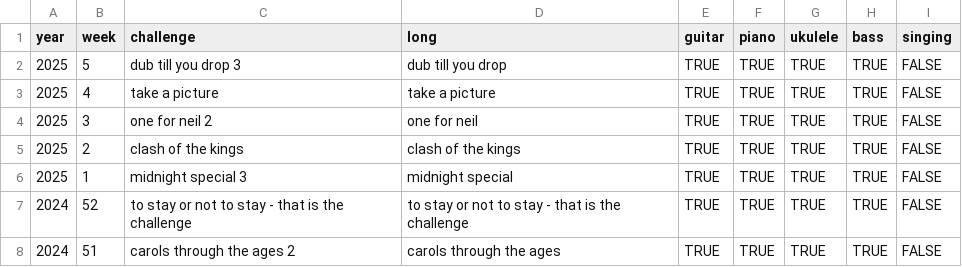
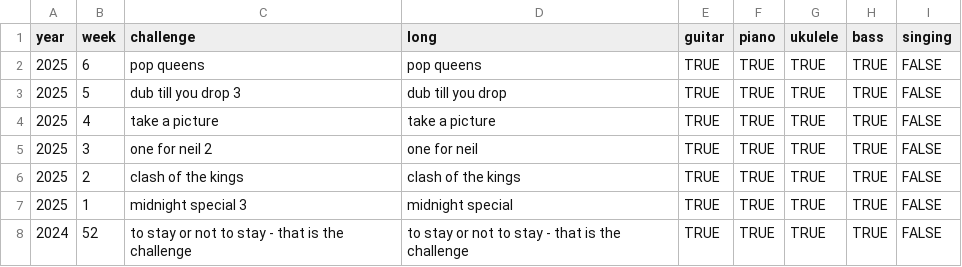
Before and after one commit to zeljkofilipin/yousician, a CSV file: challenges.csv, drawn as a sheet; only a part is shown; the shorter side is filled out with more unchanged rows; the diff names each change by its address in the sheet, - before the commit and + after, or states it on an @@ line.

```diff
--- a/challenges.csv
+++ b/challenges.csv
+row 2: 2025 | 6 | pop queens | pop queens | TRUE | TRUE | TRUE | TRUE | FALSE
```
Also changed, not shown: yousician.csv, 1 other file.
